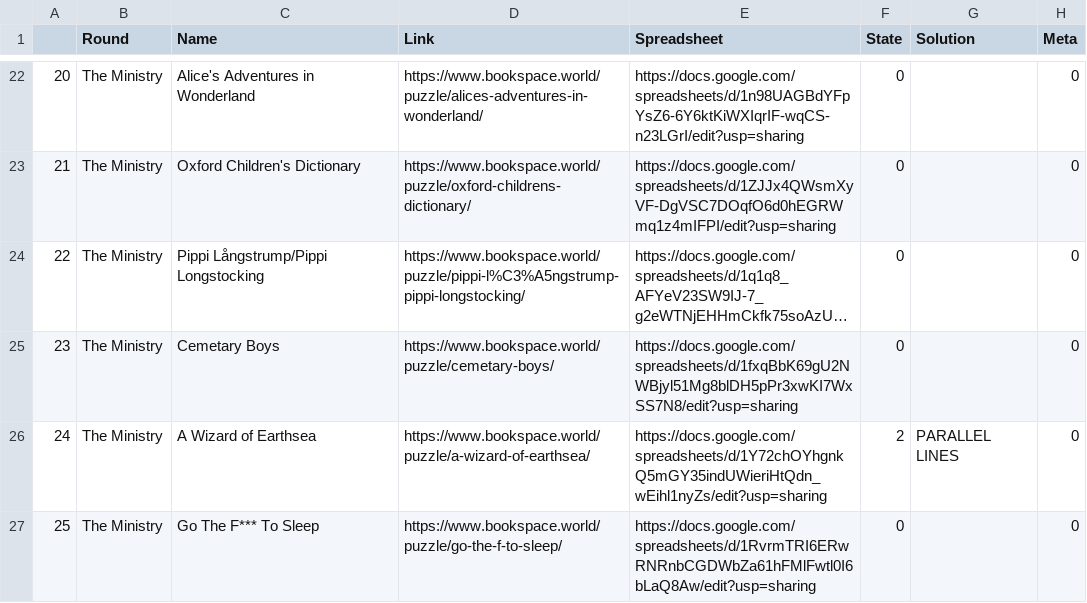
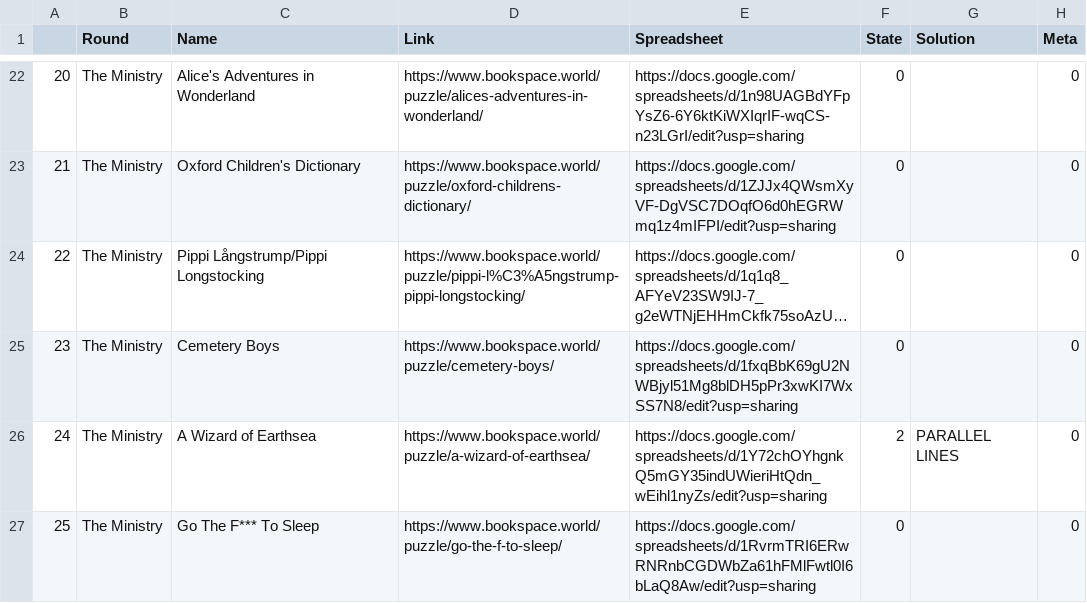
Before and after one commit to DavidBerardo/DavidBerardo.github.io, a CSV file: mitmh_2022_puzz_info.csv, drawn as a sheet; only a part is shown, gaps mark what is left out; long unchanged cells end in …; the diff names each change by its address in the sheet, - before the commit and + after, or states it on an @@ line.

Commit message:
fixed spelling of cemetery boys puzzle link

```diff
--- a/mitmh_2022_puzz_info.csv
+++ b/mitmh_2022_puzz_info.csv
-C25 (Name): Cemetary Boys
+C25 (Name): Cemetery Boys
-D25 (Link): https://www.bookspace.world/puzzle/cemetary-boys/
+D25 (Link): https://www.bookspace.world/puzzle/cemetery-boys/
```
Also changed, not shown: 1 other file.
